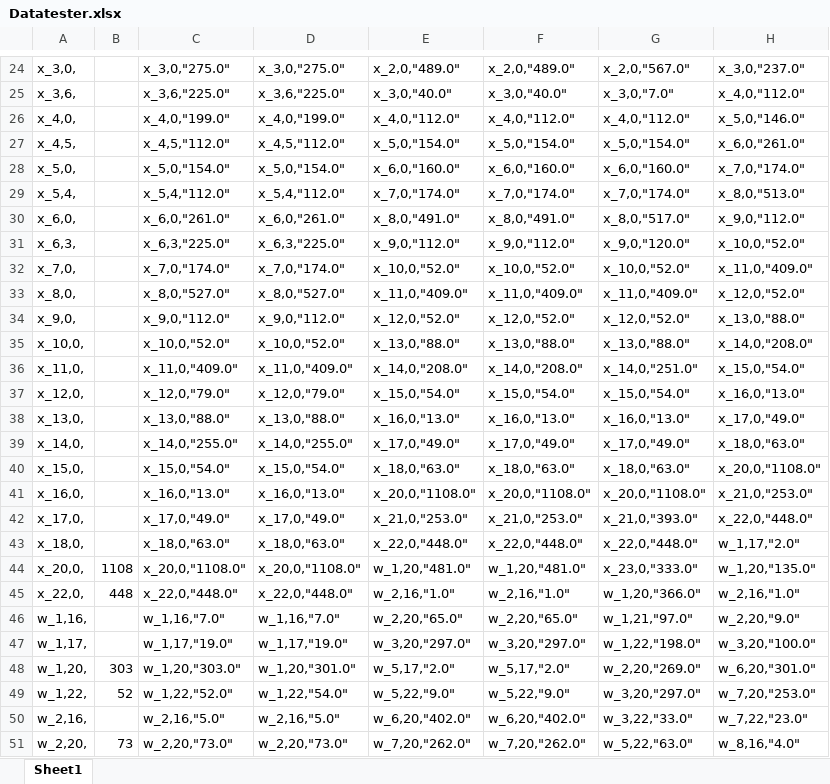
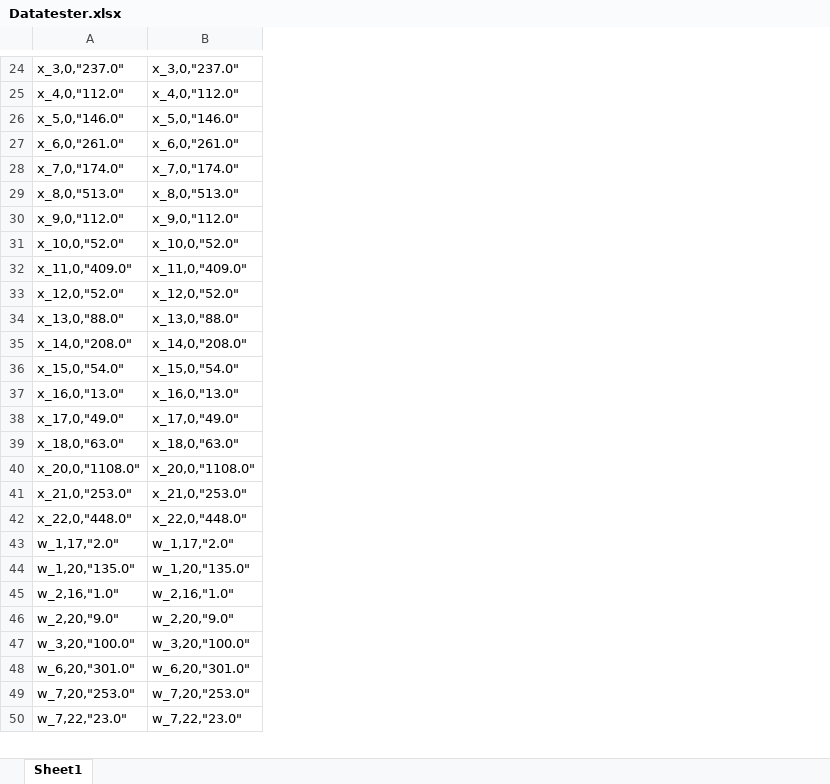
Before and after one commit to samhofman/AirlinePlanning, an Excel workbook: Datatester.xlsx, sheet Sheet1, drawn as a sheet; only a part is shown, gaps mark what is left out; values as stored, in another font and other column widths than the file's, no borders; removed rows and columns are numbered as before the commit, all else as after; the diff covers the shown part only; the diff names each change by its address in the sheet, - before the commit and + after, or states it on an @@ line.

```diff
--- a/Datatester.xlsx (sheet Sheet1)
+++ b/Datatester.xlsx (sheet Sheet1)
-column A, row 24: x_3,0,; rows 26-27: x_4,0, | x_4,5,; row 29: x_5,4,; rows 31-50: x_6,3, | x_7,0, | x_8,0, | x_9,0, | x_10,0, | x_11,0, | x_12,0, | x_13,0, | x_14,0, | x_15,0, | x_16,0, | x_17,0, | x_18,0, | x_20,0, | x_22,0, | w_1,16, | w_1,17, | w_1,20, | w_1,22, | w_2,16,
-column B, rows 44-49: 1108 | 448 |  |  | 303 | 52
-column C, row 24: x_3,0,"275.0"; rows 26-27: x_4,0,"199.0" | x_4,5,"112.0"; row 29: x_5,4,"112.0"; rows 31-50: x_6,3,"225.0" | x_7,0,"174.0" | x_8,0,"527.0" | x_9,0,"112.0" | x_10,0,"52.0" | x_11,0,"409.0" | x_12,0,"79.0" | x_13,0,"88.0" | x_14,0,"255.0" | x_15,0,"54.0" | x_16,0,"13.0" | x_17,0,"49.0" | x_18,0,"63.0" | x_20,0,"1108.0" | x_22,0,"448.0" | w_1,16,"7.0" | w_1,17,"19.0" | w_1,20,"303.0" | w_1,22,"52.0" | w_2,16,"5.0"
-column D, row 24: x_3,0,"275.0"; rows 26-27: x_4,0,"199.0" | x_4,5,"112.0"; row 29: x_5,4,"112.0"; rows 31-50: x_6,3,"225.0" | x_7,0,"174.0" | x_8,0,"527.0" | x_9,0,"112.0" | x_10,0,"52.0" | x_11,0,"409.0" | x_12,0,"79.0" | x_13,0,"88.0" | x_14,0,"255.0" | x_15,0,"54.0" | x_16,0,"13.0" | x_17,0,"49.0" | x_18,0,"63.0" | x_20,0,"1108.0" | x_22,0,"448.0" | w_1,16,"7.0" | w_1,17,"19.0" | w_1,20,"301.0" | w_1,22,"54.0" | w_2,16,"5.0"
-column E, row 24: x_2,0,"489.0"; rows 26-27: x_4,0,"112.0" | x_5,0,"154.0"; row 29: x_7,0,"174.0"; rows 31-50: x_9,0,"112.0" | x_10,0,"52.0" | x_11,0,"409.0" | x_12,0,"52.0" | x_13,0,"88.0" | x_14,0,"208.0" | x_15,0,"54.0" | x_16,0,"13.0" | x_17,0,"49.0" | x_18,0,"63.0" | x_20,0,"1108.0" | x_21,0,"253.0" | x_22,0,"448.0" | w_1,20,"481.0" | w_2,16,"1.0" | w_2,20,"65.0" | w_3,20,"297.0" | w_5,17,"2.0" | w_5,22,"9.0" | w_6,20,"402.0"
-column G, row 24: x_2,0,"567.0"; rows 26-27: x_4,0,"112.0" | x_5,0,"154.0"; row 29: x_7,0,"174.0"; rows 31-50: x_9,0,"120.0" | x_10,0,"52.0" | x_11,0,"409.0" | x_12,0,"52.0" | x_13,0,"88.0" | x_14,0,"251.0" | x_15,0,"54.0" | x_16,0,"13.0" | x_17,0,"49.0" | x_18,0,"63.0" | x_20,0,"1108.0" | x_21,0,"393.0" | x_22,0,"448.0" | x_23,0,"333.0" | w_1,20,"366.0" | w_1,21,"97.0" | w_1,22,"198.0" | w_2,20,"269.0" | w_3,20,"297.0" | w_3,22,"33.0"
-A24: x_2,0,"489.0"
+A24: x_3,0,"237.0"
-row 25: x_3,6, |  | x_3,6,"225.0" | x_3,6,"225.0" | x_3,0,"40.0" | x_3,0,"40.0" | x_3,0,"7.0" | x_4,0,"112.0"
-B25: x_5,0,"146.0"
+B25: x_4,0,"112.0"
+row 26: x_5,0,"146.0" | x_5,0,"146.0"
-A27: x_5,0,"154.0"
+A27: x_6,0,"261.0"
-row 28: x_5,0, |  | x_5,0,"154.0" | x_5,0,"154.0" | x_6,0,"160.0" | x_6,0,"160.0" | x_6,0,"160.0" | x_7,0,"174.0"
-B28: x_8,0,"513.0"
+B28: x_7,0,"174.0"
-row 30: x_6,0, |  | x_6,0,"261.0" | x_6,0,"261.0" | x_8,0,"491.0" | x_8,0,"491.0" | x_8,0,"517.0" | x_9,0,"112.0"
+row 29: x_8,0,"513.0" | x_8,0,"513.0"
-B30: x_10,0,"52.0"
+B30: x_9,0,"112.0"
-B31: x_11,0,"409.0"
+B31: x_10,0,"52.0"
-B32: x_12,0,"52.0"
+B32: x_11,0,"409.0"
-B33: x_13,0,"88.0"
+B33: x_12,0,"52.0"
-B34: x_14,0,"208.0"
+B34: x_13,0,"88.0"
-B35: x_15,0,"54.0"
+B35: x_14,0,"208.0"
-B36: x_16,0,"13.0"
+B36: x_15,0,"54.0"
-B37: x_17,0,"49.0"
+B37: x_16,0,"13.0"
-B38: x_18,0,"63.0"
+B38: x_17,0,"49.0"
-B39: x_20,0,"1108.0"
+B39: x_18,0,"63.0"
-B40: x_21,0,"253.0"
+B40: x_20,0,"1108.0"
-B41: x_22,0,"448.0"
+B41: x_21,0,"253.0"
-B42: w_1,17,"2.0"
+B42: x_22,0,"448.0"
+row 43: w_1,17,"2.0" | w_1,17,"2.0"
-A44: w_1,20,"481.0"
+A44: w_1,20,"135.0"
-A46: w_2,20,"65.0"
+A46: w_2,20,"9.0"
-A47: w_3,20,"297.0"
+A47: w_3,20,"100.0"
-A48: w_5,17,"2.0"
+A48: w_6,20,"301.0"
-A49: w_5,22,"9.0"
+A49: w_7,20,"253.0"
-A50: w_6,20,"402.0"
+A50: w_7,22,"23.0"
-row 51: w_2,20, | 73 | w_2,20,"73.0" | w_2,20,"73.0" | w_7,20,"262.0" | w_7,20,"262.0" | w_5,22,"63.0" | w_8,16,"4.0"
```
Also changed, not shown: 12 added rows, 43 removed rows and 114 edited cells elsewhere in this sheet, Datasheet.xlsx, DistancesP2.xlsx, 3 other files.
